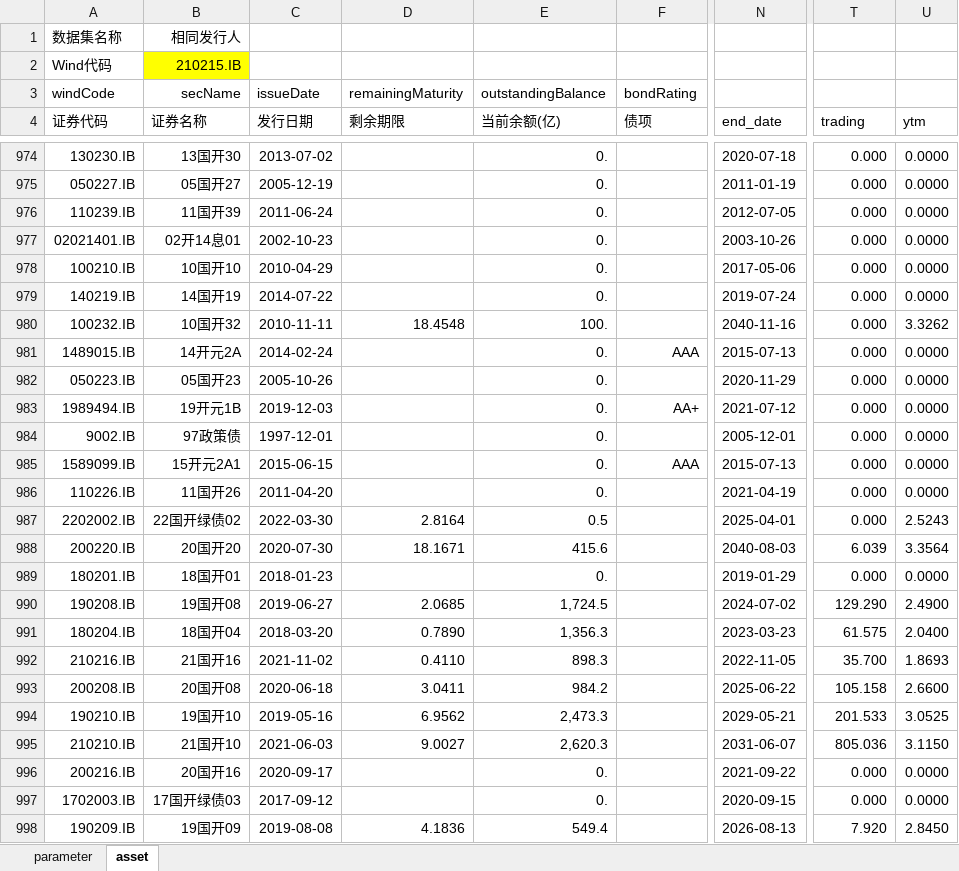
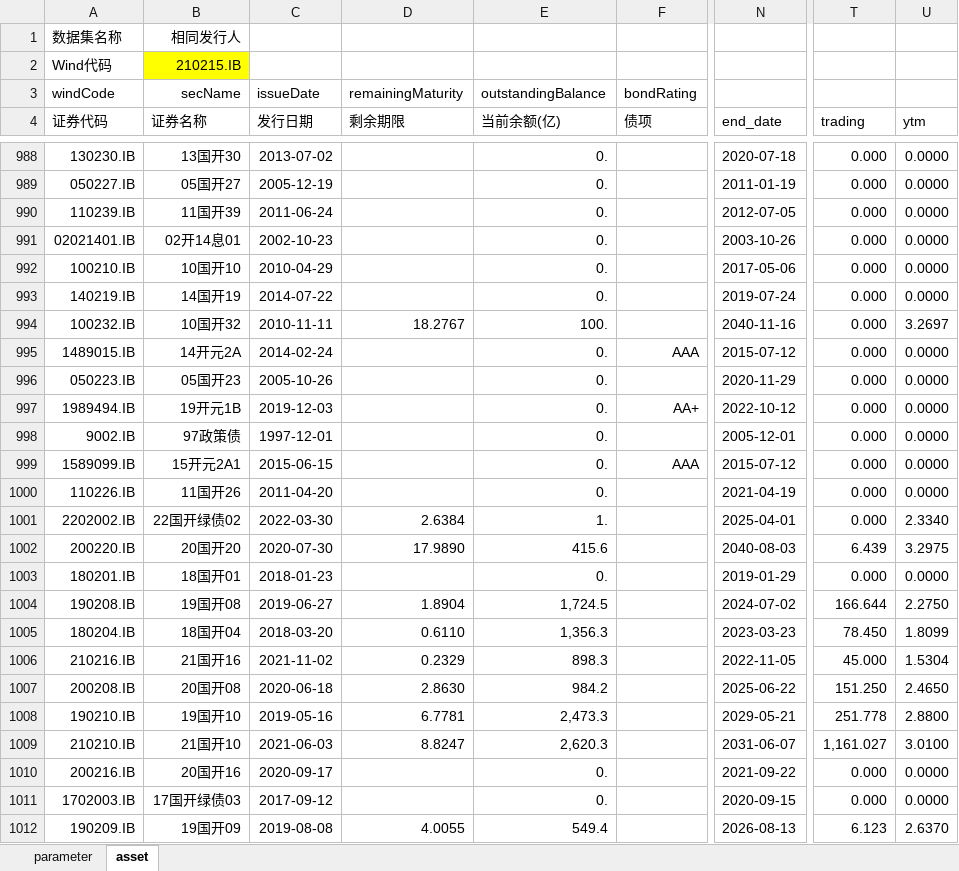
Before and after one commit to zyzsocool/FXIncome, an Excel workbook: tools/rolldown_compare.xlsx, sheet asset, drawn as a sheet; only a part is shown, gaps mark what is left out; values as stored, in another font and other column widths than the file's, no borders; addresses are those after the commit; the diff covers the shown part only; the diff names each change by its address in the sheet, - before the commit and + after, or states it on an @@ line.

```diff
--- a/tools/rolldown_compare.xlsx (sheet asset)
+++ b/tools/rolldown_compare.xlsx (sheet asset)
-D994 (剩余期限): 18.4548
+D994 (剩余期限): 18.2767
-U994 (ytm): 3.3262
+U994 (ytm): 3.2697
-N995 (end_date): 2015-07-13
+N995 (end_date): 2015-07-12
-N997 (end_date): 2021-07-12
+N997 (end_date): 2022-10-12
-N999 (end_date): 2015-07-13
+N999 (end_date): 2015-07-12
-D1001 (剩余期限): 2.8164
+D1001 (剩余期限): 2.6384
-E1001 (当前余额(亿)): 0.5
+E1001 (当前余额(亿)): 1.
-U1001 (ytm): 2.5243
+U1001 (ytm): 2.3340
-D1002 (剩余期限): 18.1671
+D1002 (剩余期限): 17.9890
-T1002 (trading): 6.039
+T1002 (trading): 6.439
-U1002 (ytm): 3.3564
+U1002 (ytm): 3.2975
-D1004 (剩余期限): 2.0685
+D1004 (剩余期限): 1.8904
-T1004 (trading): 129.290
+T1004 (trading): 166.644
-U1004 (ytm): 2.4900
+U1004 (ytm): 2.2750
-D1005 (剩余期限): 0.7890
+D1005 (剩余期限): 0.6110
-T1005 (trading): 61.575
+T1005 (trading): 78.450
-U1005 (ytm): 2.0400
+U1005 (ytm): 1.8099
-D1006 (剩余期限): 0.4110
+D1006 (剩余期限): 0.2329
-T1006 (trading): 35.700
+T1006 (trading): 45.000
-U1006 (ytm): 1.8693
+U1006 (ytm): 1.5304
-D1007 (剩余期限): 3.0411
+D1007 (剩余期限): 2.8630
-T1007 (trading): 105.158
+T1007 (trading): 151.250
-U1007 (ytm): 2.6600
+U1007 (ytm): 2.4650
-D1008 (剩余期限): 6.9562
+D1008 (剩余期限): 6.7781
-T1008 (trading): 201.533
+T1008 (trading): 251.778
-U1008 (ytm): 3.0525
+U1008 (ytm): 2.8800
-D1009 (剩余期限): 9.0027
+D1009 (剩余期限): 8.8247
-T1009 (trading): 805.036
+T1009 (trading): 1,161.027
-U1009 (ytm): 3.1150
+U1009 (ytm): 3.0100
-D1012 (剩余期限): 4.1836
+D1012 (剩余期限): 4.0055
-T1012 (trading): 7.920
+T1012 (trading): 6.123
-U1012 (ytm): 2.8450
+U1012 (ytm): 2.6370
```
Also changed, not shown: 15 added rows, 15 removed rows and 629 edited cells elsewhere in this sheet, sheet parameter, formulas that keep their value, tools/scenarios_matrix.xlsx, 5 other files.
